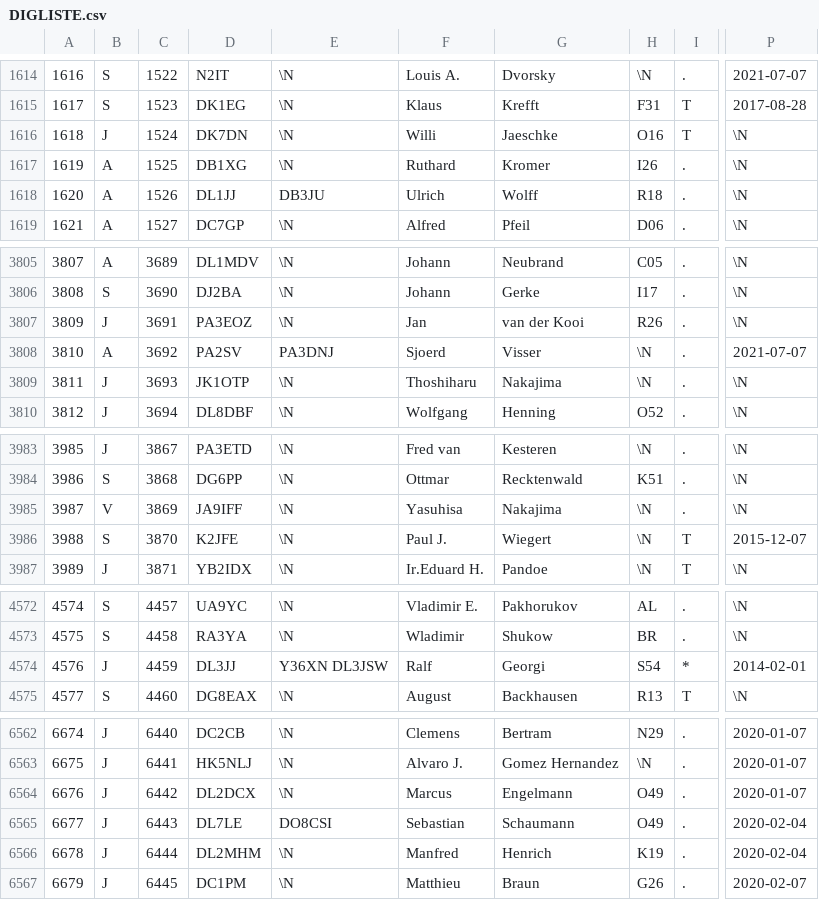
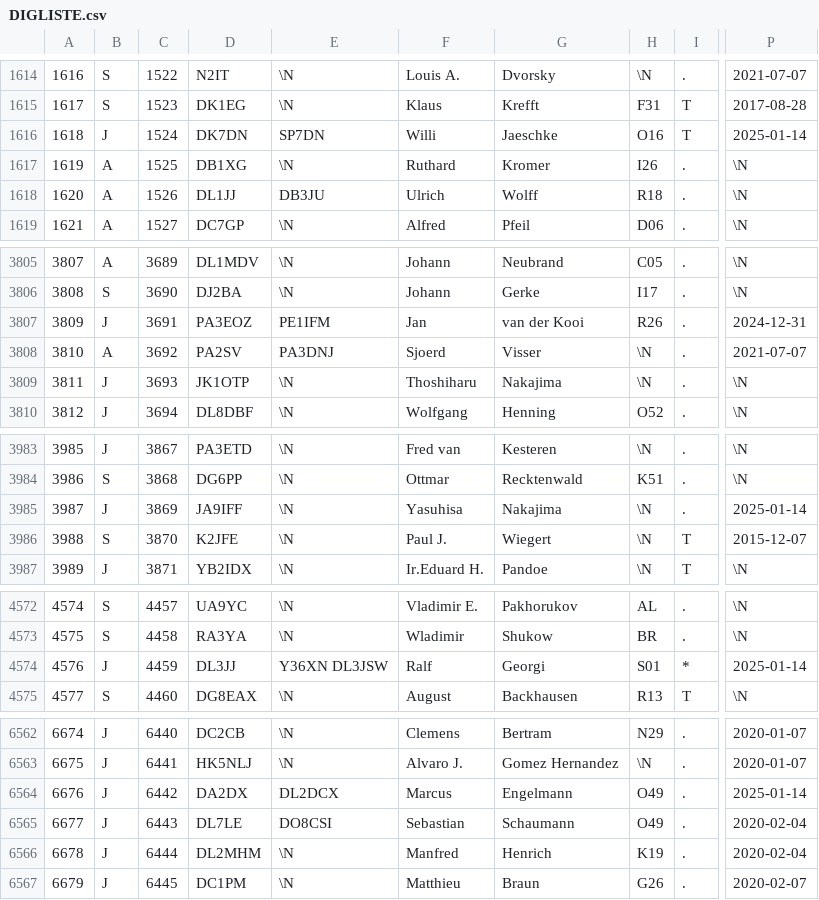
Before and after one commit to bjornekelund/dxlog, a CSV file: dig/DIGLISTE.csv, drawn as a sheet; only a part is shown, gaps mark what is left out; the diff covers the shown part only; the diff names each change by its address in the sheet, - before the commit and + after, or states it on an @@ line.

```diff
--- a/dig/DIGLISTE.csv
+++ b/dig/DIGLISTE.csv
-E1616: \N
+E1616: SP7DN
-P1616: \N
+P1616: 2025-01-14
-E3807: \N
+E3807: PE1IFM
-P3807: \N
+P3807: 2024-12-31
-B3985: V
+B3985: J
-P3985: \N
+P3985: 2025-01-14
-H4574: S54
+H4574: S01
-P4574: 2014-02-01
+P4574: 2025-01-14
-D6564: DL2DCX
+D6564: DA2DX
-E6564: \N
+E6564: DL2DCX
-P6564: 2020-01-07
+P6564: 2025-01-14
```
Also changed, not shown: 4 added rows and 15 edited cells elsewhere in this file, agcw/Mitglieder.csv, mcdqp/List_Members_MC.csv, 18 other files.
